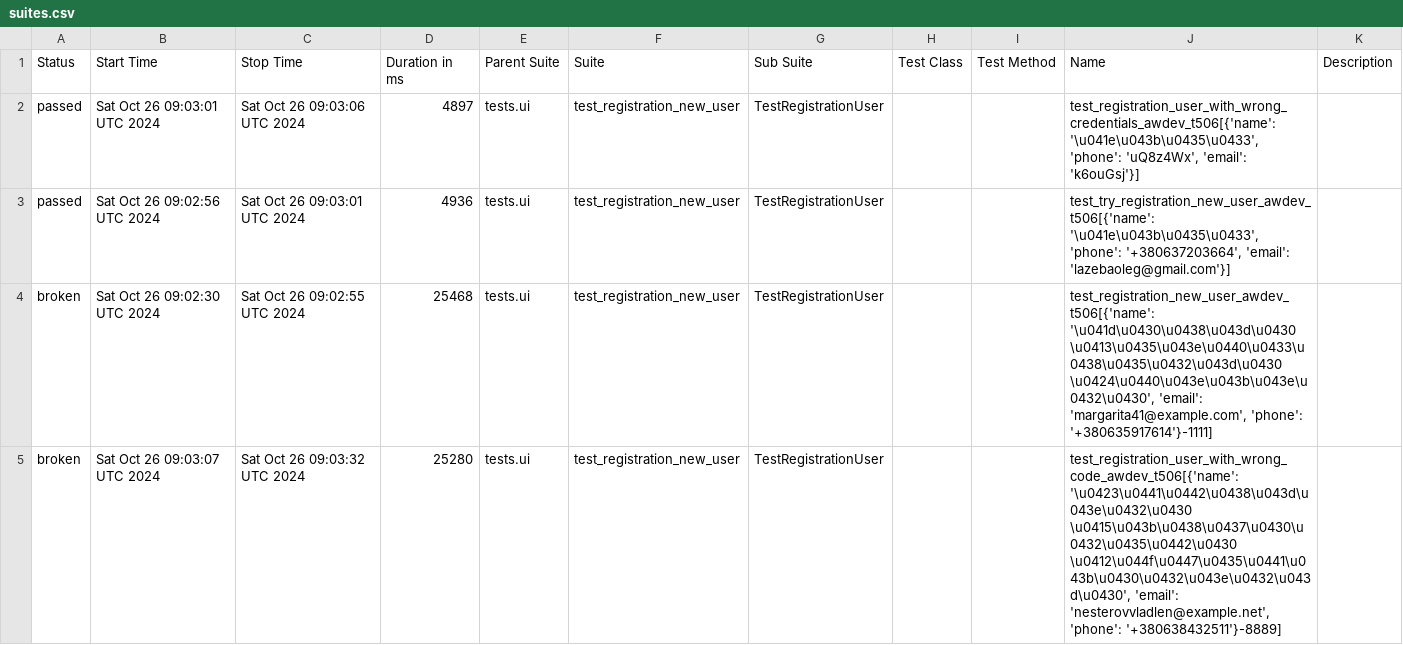
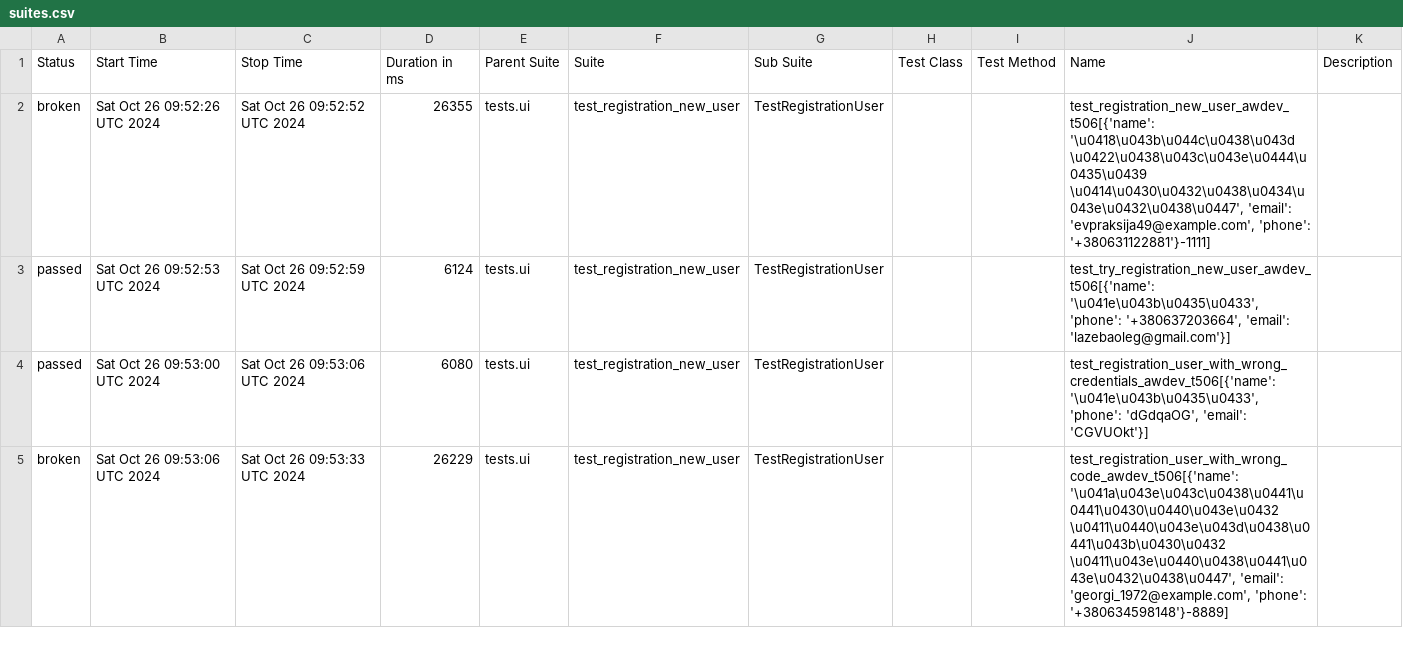
Before and after one commit to fisher1706/my_test_gitnub_actions, a CSV file: data/suites.csv, drawn as a sheet.

Commit message:
Deploying to gh-pages from @ fisher1706/my_test_gitnub_actions@40e0eaa2eb890dd0477d794c34a116e6fea4075a 🚀

```diff
--- a/data/suites.csv
+++ b/data/suites.csv
@@ -1,5 +1,5 @@
 "Status","Start Time","Stop Time","Duration in ms","Parent Suite","Suite","Sub Suite","Test Class","Test Method","Name","Description"
-"passed","Sat Oct 26 09:03:01 UTC 2024","Sat Oct 26 09:03:06 UTC 2024","4897","tests.ui","test_registration_new_user","TestRegistrationUser","","","test_registration_user_with_wrong_credentials_awdev_t506[{'name': '\u041e\u043b\u0435\u0433', 'phone': 'uQ8z4Wx', 'email': 'k6ouGsj'}]",""
-"passed","Sat Oct 26 09:02:56 UTC 2024","Sat Oct 26 09:03:01 UTC 2024","4936","tests.ui","test_registration_new_user","TestRegistrationUser","","","test_try_registration_new_user_awdev_t506[{'name': '\u041e\u043b\u0435\u0433', 'phone': '+380637203664', 'email': 'lazebaoleg@gmail.com'}]",""
-"broken","Sat Oct 26 09:02:30 UTC 2024","Sat Oct 26 09:02:55 UTC 2024","25468","tests.ui","test_registration_new_user","TestRegistrationUser","","","test_registration_new_user_awdev_t506[{'name': '\u041d\u0430\u0438\u043d\u0430 \u0413\u0435\u043e\u0440\u0433\u0438\u0435\u0432\u043d\u0430 \u0424\u0440\u043e\u043b\u043e\u0432\u0430', 'email': 'margarita41@example.com', 'phone': '+380635917614'}-1111]",""
-"broken","Sat Oct 26 09:03:07 UTC 2024","Sat Oct 26 09:03:32 UTC 2024","25280","tests.ui","test_registration_new_user","TestRegistrationUser","","","test_registration_user_with_wrong_code_awdev_t506[{'name': '\u0423\u0441\u0442\u0438\u043d\u043e\u0432\u0430 \u0415\u043b\u0438\u0437\u0430\u0432\u0435\u0442\u0430 \u0412\u044f\u0447\u0435\u0441\u043b\u0430\u0432\u043e\u0432\u043d\u0430', 'email': 'nesterovvladlen@example.net', 'phone': '+380638432511'}-8889]",""
+"broken","Sat Oct 26 09:52:26 UTC 2024","Sat Oct 26 09:52:52 UTC 2024","26355","tests.ui","test_registration_new_user","TestRegistrationUser","","","test_registration_new_user_awdev_t506[{'name': '\u0418\u043b\u044c\u0438\u043d \u0422\u0438\u043c\u043e\u0444\u0435\u0439 \u0414\u0430\u0432\u0438\u0434\u043e\u0432\u0438\u0447', 'email': 'evpraksija49@example.com', 'phone': '+380631122881'}-1111]",""
+"passed","Sat Oct 26 09:52:53 UTC 2024","Sat Oct 26 09:52:59 UTC 2024","6124","tests.ui","test_registration_new_user","TestRegistrationUser","","","test_try_registration_new_user_awdev_t506[{'name': '\u041e\u043b\u0435\u0433', 'phone': '+380637203664', 'email': 'lazebaoleg@gmail.com'}]",""
+"passed","Sat Oct 26 09:53:00 UTC 2024","Sat Oct 26 09:53:06 UTC 2024","6080","tests.ui","test_registration_new_user","TestRegistrationUser","","","test_registration_user_with_wrong_credentials_awdev_t506[{'name': '\u041e\u043b\u0435\u0433', 'phone': 'dGdqaOG', 'email': 'CGVUOkt'}]",""
+"broken","Sat Oct 26 09:53:06 UTC 2024","Sat Oct 26 09:53:33 UTC 2024","26229","tests.ui","test_registration_new_user","TestRegistrationUser","","","test_registration_user_with_wrong_code_awdev_t506[{'name': '\u041a\u043e\u043c\u0438\u0441\u0441\u0430\u0440\u043e\u0432 \u0411\u0440\u043e\u043d\u0438\u0441\u043b\u0430\u0432 \u0411\u043e\u0440\u0438\u0441\u043e\u0432\u0438\u0447', 'email': 'georgi_1972@example.com', 'phone': '+380634598148'}-8889]",""
```
Also changed, not shown: 24 other files.
